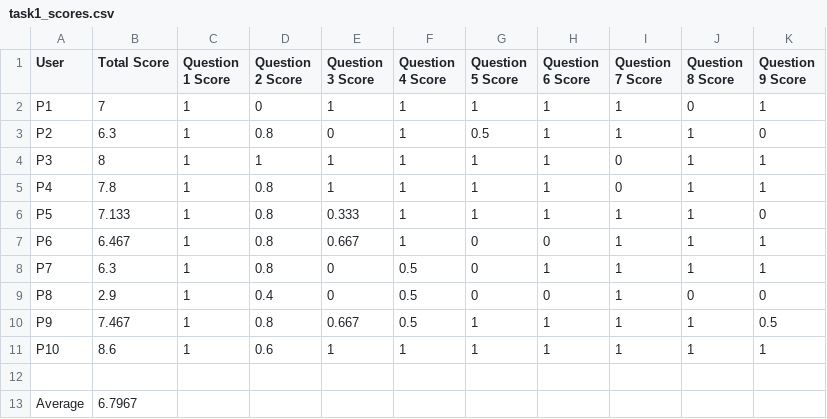
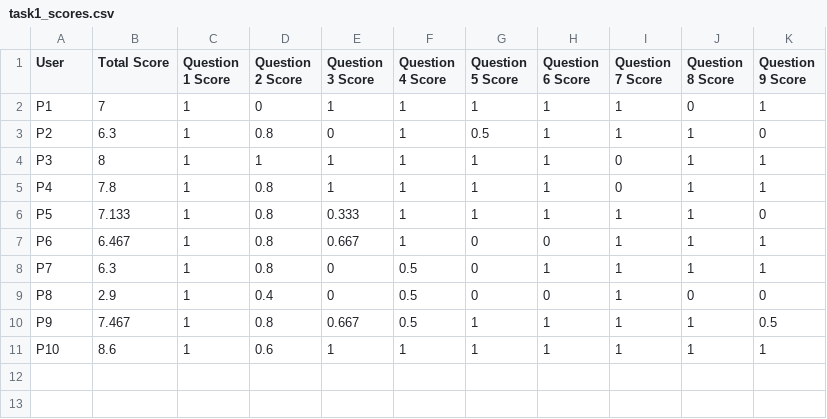
Before and after one commit to gaojie058/codemap_data, a CSV file: quiz/Participant Responses and Scores/scores/task1_scores.csv, drawn as a sheet; the diff names each change by its address in the sheet, - before the commit and + after, or states it on an @@ line.

```diff
--- a/quiz/Participant Responses and Scores/scores/task1_scores.csv
+++ b/quiz/Participant Responses and Scores/scores/task1_scores.csv
-row 12: (empty)
-row 13: Average | 6.7967
```
Also changed, not shown: quiz/Participant Responses and Scores/scores/task2_scores.csv, quiz/Participant Responses and Scores/scores/task3_scores.csv, 4 other files.
